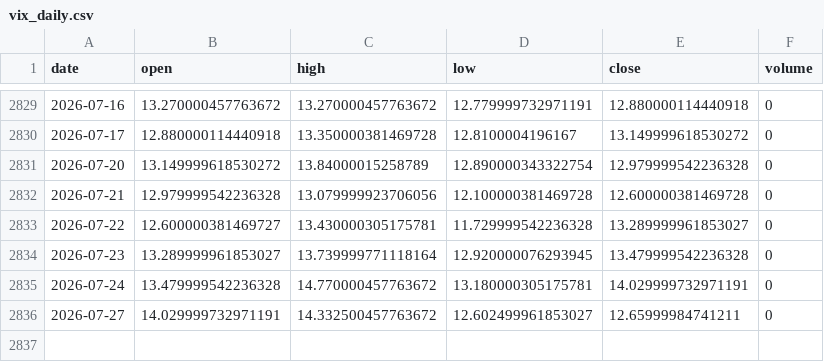
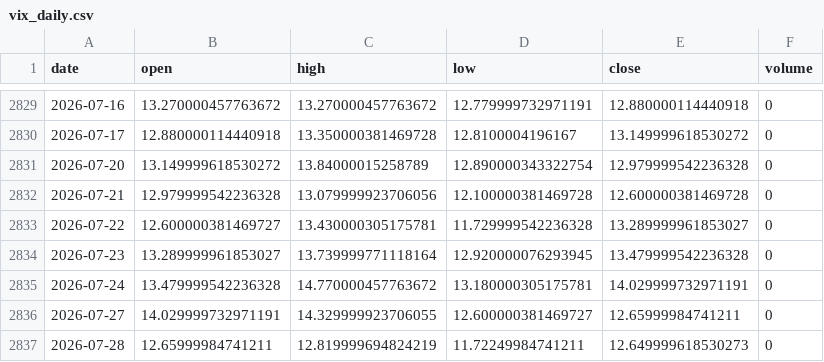
Before and after one commit to pravindev666/David-V2, a CSV file: data/vix_daily.csv, drawn as a sheet; only a part is shown, gaps mark what is left out.

Commit message:
Auto-sync: Market data update 2026-07-28 05:38

```diff
--- a/data/vix_daily.csv
+++ b/data/vix_daily.csv
@@ -2835,2 +2835,3 @@ date,open,high,low,close,volume
 2026-07-24,13.479999542236328,14.770000457763672,13.180000305175781,14.029999732971191,0
-2026-07-27,14.029999732971191,14.332500457763672,12.602499961853027,12.65999984741211,0
+2026-07-27,14.029999732971191,14.329999923706055,12.600000381469727,12.65999984741211,0
+2026-07-28,12.65999984741211,12.819999694824219,11.72249984741211,12.649999618530273,0
```
Also changed, not shown: data/nifty_daily.csv.
